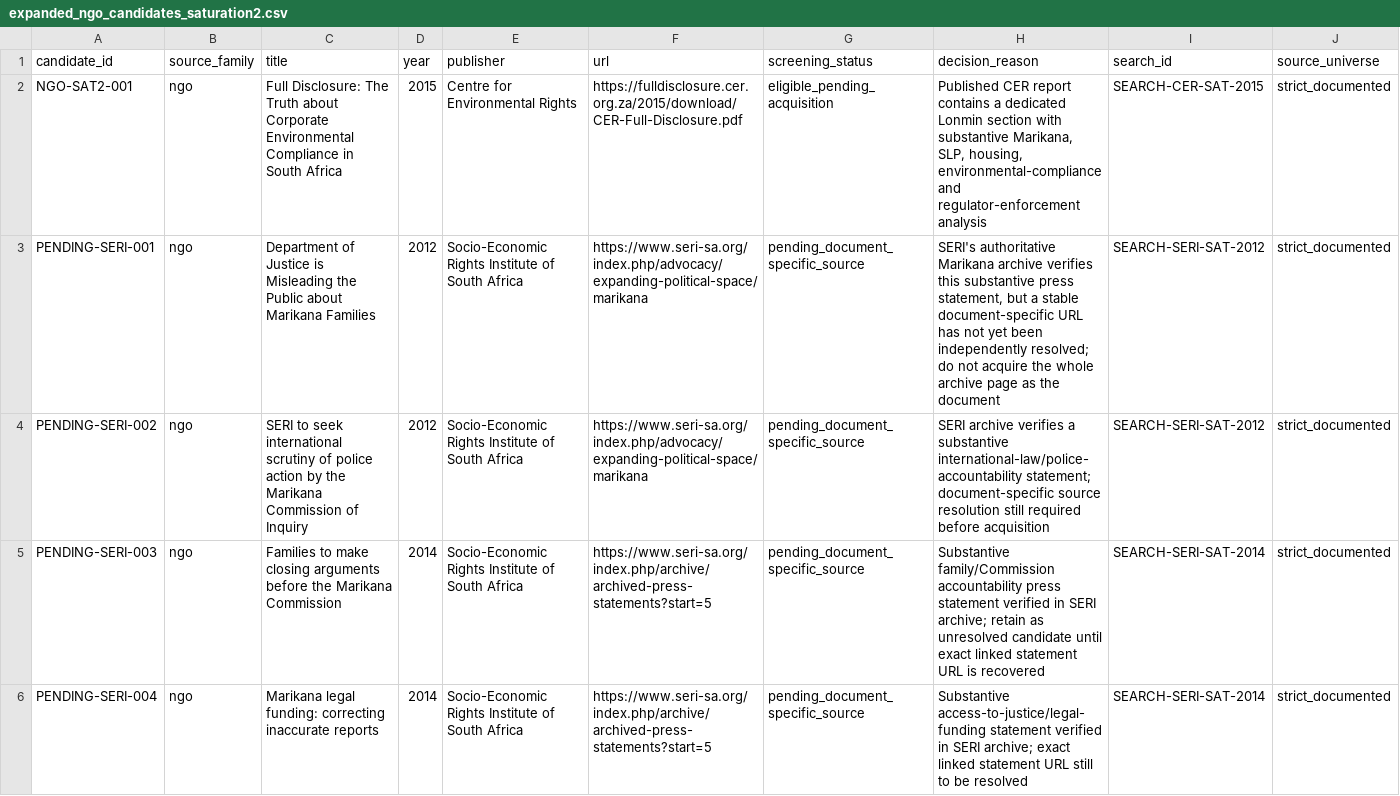
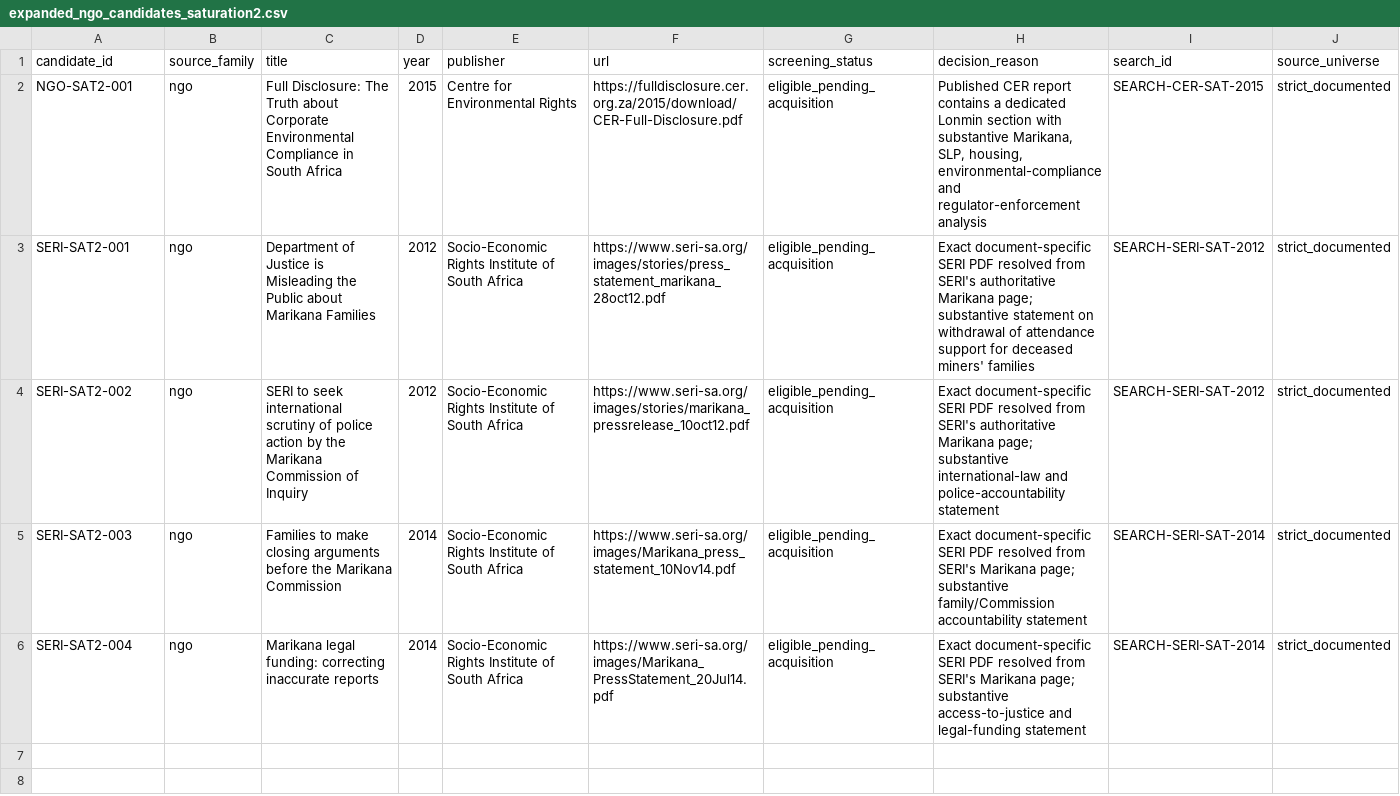
Before and after one commit to Martin-do/scipra-ai-mcdm-mineral-policy-africa, a CSV file: data/reconstruction/expanded_ngo_candidates_saturation2.csv, drawn as a sheet.

Commit message:
Resolve SERI document-specific source URLs

```diff
--- a/data/reconstruction/expanded_ngo_candidates_saturation2.csv
+++ b/data/reconstruction/expanded_ngo_candidates_saturation2.csv
@@ -2,5 +2,5 @@ candidate_id,source_family,title,year,publisher,url,screening_status,decision_re
 NGO-SAT2-001,ngo,"Full Disclosure: The Truth about Corporate Environmental Compliance in South Africa",2015,"Centre for Environmental Rights",https://fulldisclosure.cer.org.za/2015/download/CER-Full-Disclosure.pdf,eligible_pending_acquisition,"Published CER report contains a dedicated Lonmin section with substantive Marikana, SLP, housing, environmental-compliance and regulator-enforcement analysis",SEARCH-CER-SAT-2015,strict_documented
-PENDING-SERI-001,ngo,"Department of Justice is Misleading the Public about Marikana Families",2012,"Socio-Economic Rights Institute of South Africa",https://www.seri-sa.org/index.php/advocacy/expanding-political-space/marikana,pending_document_specific_source,"SERI's authoritative Marikana archive verifies this substantive press statement, but a stable document-specific URL has not yet been independently resolved; do not acquire the whole archive page as the document",SEARCH-SERI-SAT-2012,strict_documented
-PENDING-SERI-002,ngo,"SERI to seek international scrutiny of police action by the Marikana Commission of Inquiry",2012,"Socio-Economic Rights Institute of South Africa",https://www.seri-sa.org/index.php/advocacy/expanding-political-space/marikana,pending_document_specific_source,"SERI archive verifies a substantive international-law/police-accountability statement; document-specific source resolution still required before acquisition",SEARCH-SERI-SAT-2012,strict_documented
-PENDING-SERI-003,ngo,"Families to make closing arguments before the Marikana Commission",2014,"Socio-Economic Rights Institute of South Africa",https://www.seri-sa.org/index.php/archive/archived-press-statements?start=5,pending_document_specific_source,"Substantive family/Commission accountability press statement verified in SERI archive; retain as unresolved candidate until exact linked statement URL is recovered",SEARCH-SERI-SAT-2014,strict_documented
-PENDING-SERI-004,ngo,"Marikana legal funding: correcting inaccurate reports",2014,"Socio-Economic Rights Institute of South Africa",https://www.seri-sa.org/index.php/archive/archived-press-statements?start=5,pending_document_specific_source,"Substantive access-to-justice/legal-funding statement verified in SERI archive; exact linked statement URL still to be resolved",SEARCH-SERI-SAT-2014,strict_documented
+SERI-SAT2-001,ngo,"Department of Justice is Misleading the Public about Marikana Families",2012,"Socio-Economic Rights Institute of South Africa",https://www.seri-sa.org/images/stories/press_statement_marikana_28oct12.pdf,eligible_pending_acquisition,"Exact document-specific SERI PDF resolved from SERI's authoritative Marikana page; substantive statement on withdrawal of attendance support for deceased miners' families",SEARCH-SERI-SAT-2012,strict_documented
+SERI-SAT2-002,ngo,"SERI to seek international scrutiny of police action by the Marikana Commission of Inquiry",2012,"Socio-Economic Rights Institute of South Africa",https://www.seri-sa.org/images/stories/marikana_pressrelease_10oct12.pdf,eligible_pending_acquisition,"Exact document-specific SERI PDF resolved from SERI's authoritative Marikana page; substantive international-law and police-accountability statement",SEARCH-SERI-SAT-2012,strict_documented
+SERI-SAT2-003,ngo,"Families to make closing arguments before the Marikana Commission",2014,"Socio-Economic Rights Institute of South Africa",https://www.seri-sa.org/images/Marikana_press_statement_10Nov14.pdf,eligible_pending_acquisition,"Exact document-specific SERI PDF resolved from SERI's Marikana page; substantive family/Commission accountability statement",SEARCH-SERI-SAT-2014,strict_documented
+SERI-SAT2-004,ngo,"Marikana legal funding: correcting inaccurate reports",2014,"Socio-Economic Rights Institute of South Africa",https://www.seri-sa.org/images/Marikana_PressStatement_20Jul14.pdf,eligible_pending_acquisition,"Exact document-specific SERI PDF resolved from SERI's Marikana page; substantive access-to-justice and legal-funding statement",SEARCH-SERI-SAT-2014,strict_documented
```
